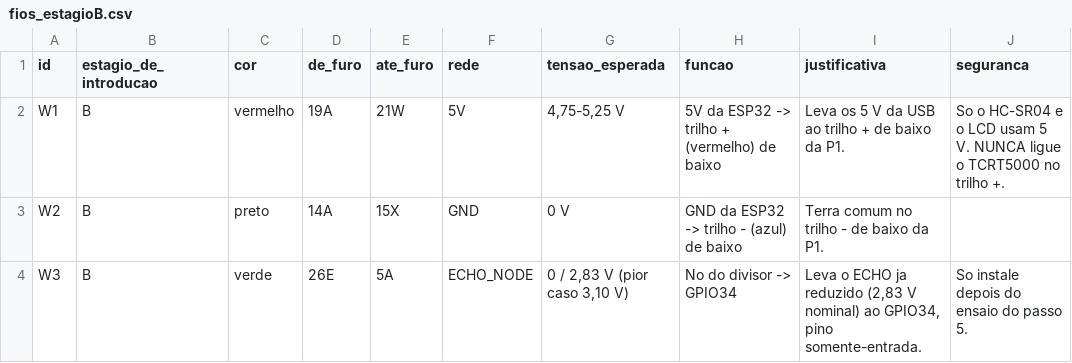
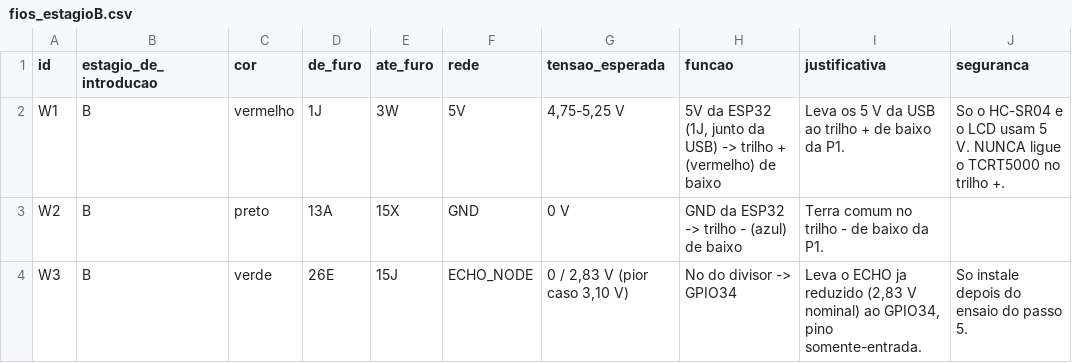
Before and after one commit to jhrvo0/ChickenLittle, a CSV file: hardware/out/fios_estagioB.csv, drawn as a sheet; only a part is shown; the diff names each change by its address in the sheet, - before the commit and + after, or states it on an @@ line.

```diff
--- a/hardware/out/fios_estagioB.csv
+++ b/hardware/out/fios_estagioB.csv
-D2 (de_furo): 19A
+D2 (de_furo): 1J
-E2 (ate_furo): 21W
+E2 (ate_furo): 3W
-H2 (funcao): …da ESP32 -> trilho…
+H2 (funcao): …da ESP32 (1J, junto da USB) -> trilho…
-D3 (de_furo): 14A
+D3 (de_furo): 13A
-E4 (ate_furo): 5A
+E4 (ate_furo): 15J
```
Also changed, not shown: hardware/out/fios_estagioC.csv, hardware/out/fios_estagioD.csv, 39 other files.
